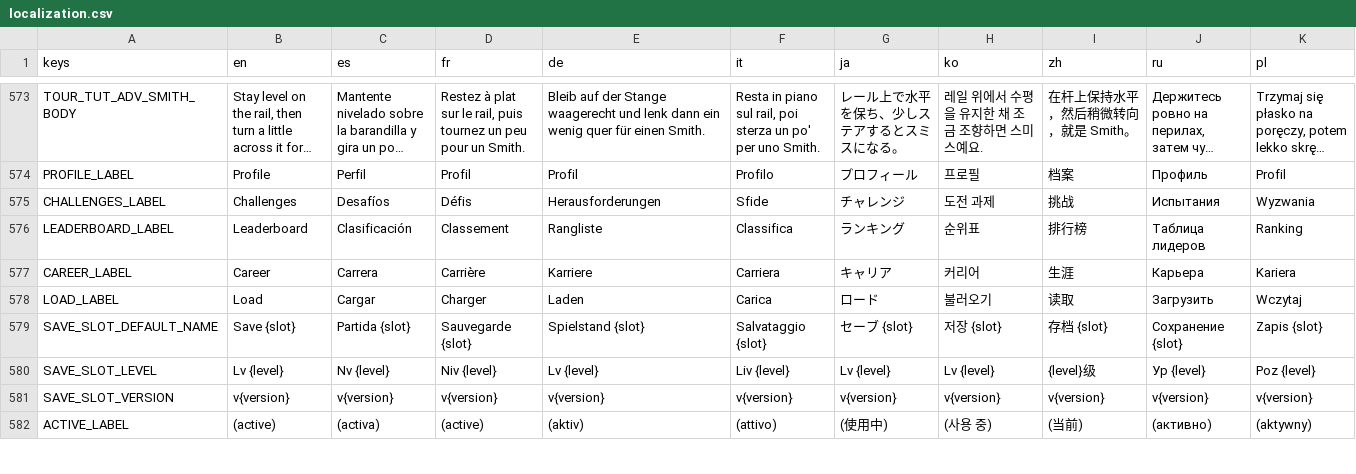
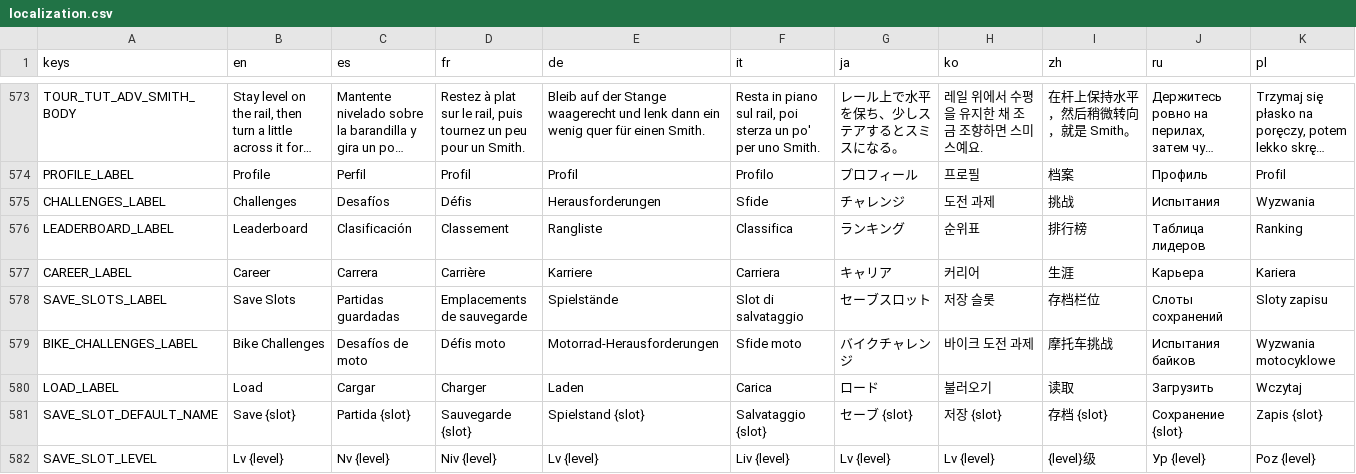
Before and after one commit to ssebs/DankNooner, a CSV file: v2/localization/localization.csv, drawn as a sheet; only a part is shown, gaps mark what is left out; the shorter side is filled out with more unchanged rows; long unchanged cells end in ….

```diff
--- a/v2/localization/localization.csv
+++ b/v2/localization/localization.csv
@@ -587,2 +587,4 @@ LEADERBOARD_LABEL,"Leaderboard","Clasificación","Classement","Rangliste","Class
 CAREER_LABEL,"Career","Carrera","Carrière","Karriere","Carriera","キャリア","커리어","生涯","Карьера","Kariera"
+SAVE_SLOTS_LABEL,"Save Slots","Partidas guardadas","Emplacements de sauvegarde","Spielstände","Slot di salvataggio","セーブスロット","저장 슬롯","存档栏位","Слоты сохранений","Sloty zapisu"
+BIKE_CHALLENGES_LABEL,"Bike Challenges","Desafíos de moto","Défis moto","Motorrad-Herausforderungen","Sfide moto","バイクチャレンジ","바이크 도전 과제","摩托车挑战","Испытания байков","Wyzwania motocyklowe"
 LOAD_LABEL,"Load","Cargar","Charger","Laden","Carica","ロード","불러오기","读取","Загрузить","Wczytaj"
```
Also changed, not shown: 30 other files.
